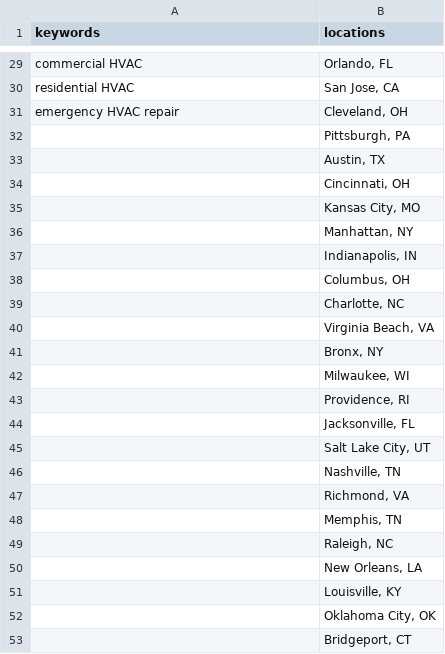
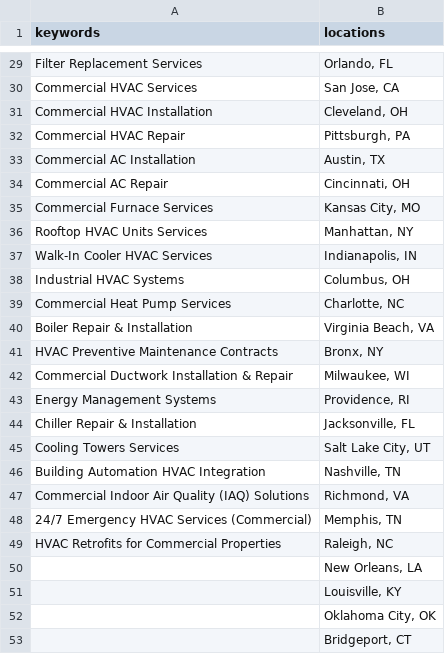
Before and after one commit to SafeerAbbas624/HVAC_USA_Scraper, a CSV file: input.csv, drawn as a sheet; only a part is shown, gaps mark what is left out; the diff covers the shown part only; the diff names each change by its address in the sheet, - before the commit and + after, or states it on an @@ line.

```diff
--- a/input.csv
+++ b/input.csv
-A29 (keywords): commercial HVAC
+A29 (keywords): Filter Replacement Services
-A30 (keywords): residential HVAC
+A30 (keywords): Commercial HVAC Services
-A31 (keywords): emergency HVAC repair
+A31 (keywords): Commercial HVAC Installation
-A32 (keywords): (empty)
+A32 (keywords): Commercial HVAC Repair
-A33 (keywords): (empty)
+A33 (keywords): Commercial AC Installation
-A34 (keywords): (empty)
+A34 (keywords): Commercial AC Repair
-A35 (keywords): (empty)
+A35 (keywords): Commercial Furnace Services
-A36 (keywords): (empty)
+A36 (keywords): Rooftop HVAC Units Services
-A37 (keywords): (empty)
+A37 (keywords): Walk-In Cooler HVAC Services
-A38 (keywords): (empty)
+A38 (keywords): Industrial HVAC Systems
-A39 (keywords): (empty)
+A39 (keywords): Commercial Heat Pump Services
-A40 (keywords): (empty)
+A40 (keywords): Boiler Repair & Installation
-A41 (keywords): (empty)
+A41 (keywords): HVAC Preventive Maintenance Contracts
-A42 (keywords): (empty)
+A42 (keywords): Commercial Ductwork Installation & Repair
-A43 (keywords): (empty)
+A43 (keywords): Energy Management Systems
-A44 (keywords): (empty)
+A44 (keywords): Chiller Repair & Installation
-A45 (keywords): (empty)
+A45 (keywords): Cooling Towers Services
-A46 (keywords): (empty)
+A46 (keywords): Building Automation HVAC Integration
-A47 (keywords): (empty)
+A47 (keywords): Commercial Indoor Air Quality (IAQ) Solutions
-A48 (keywords): (empty)
+A48 (keywords): 24/7 Emergency HVAC Services (Commercial)
-A49 (keywords): (empty)
+A49 (keywords): HVAC Retrofits for Commercial Properties
```
Also changed, not shown: 27 edited cells elsewhere in this file.
